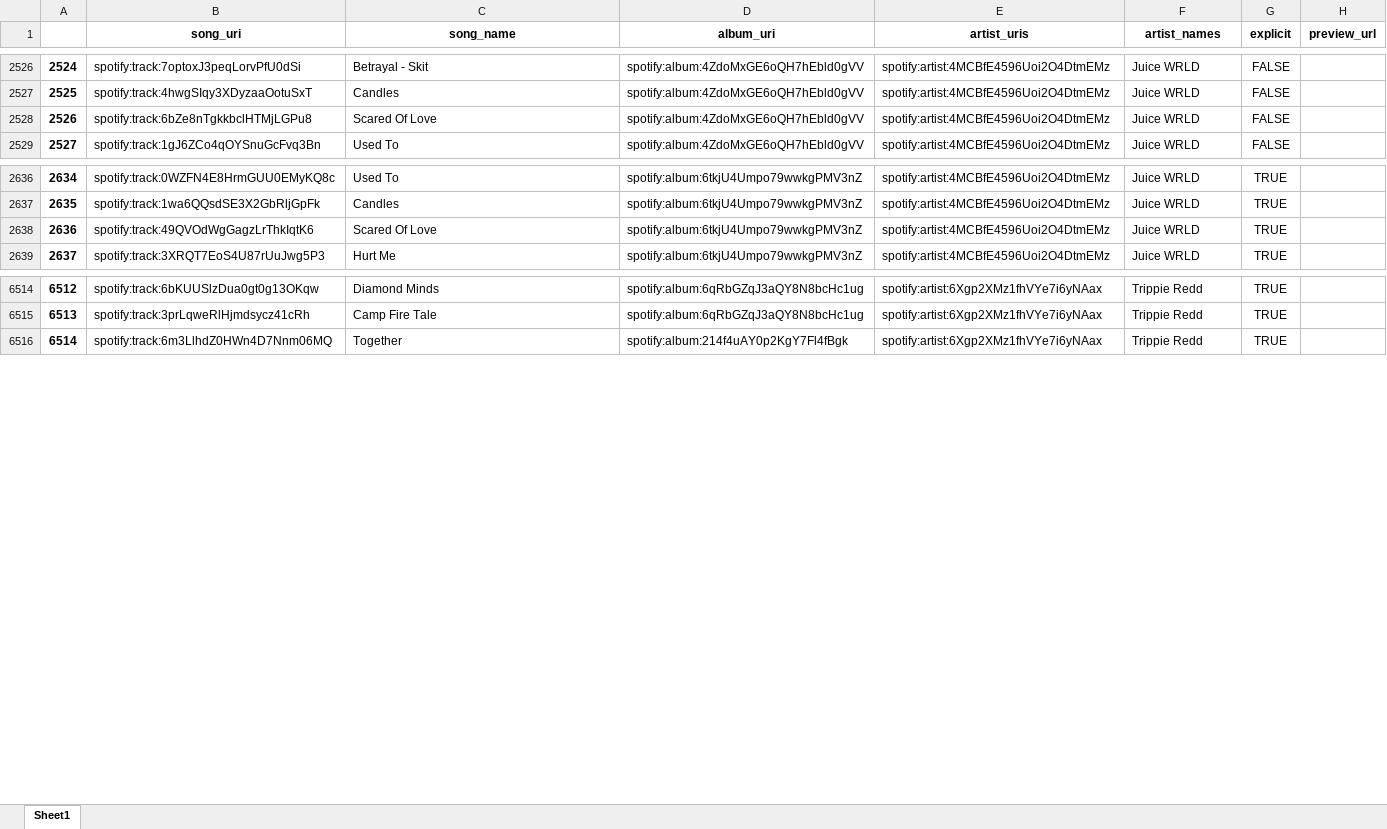
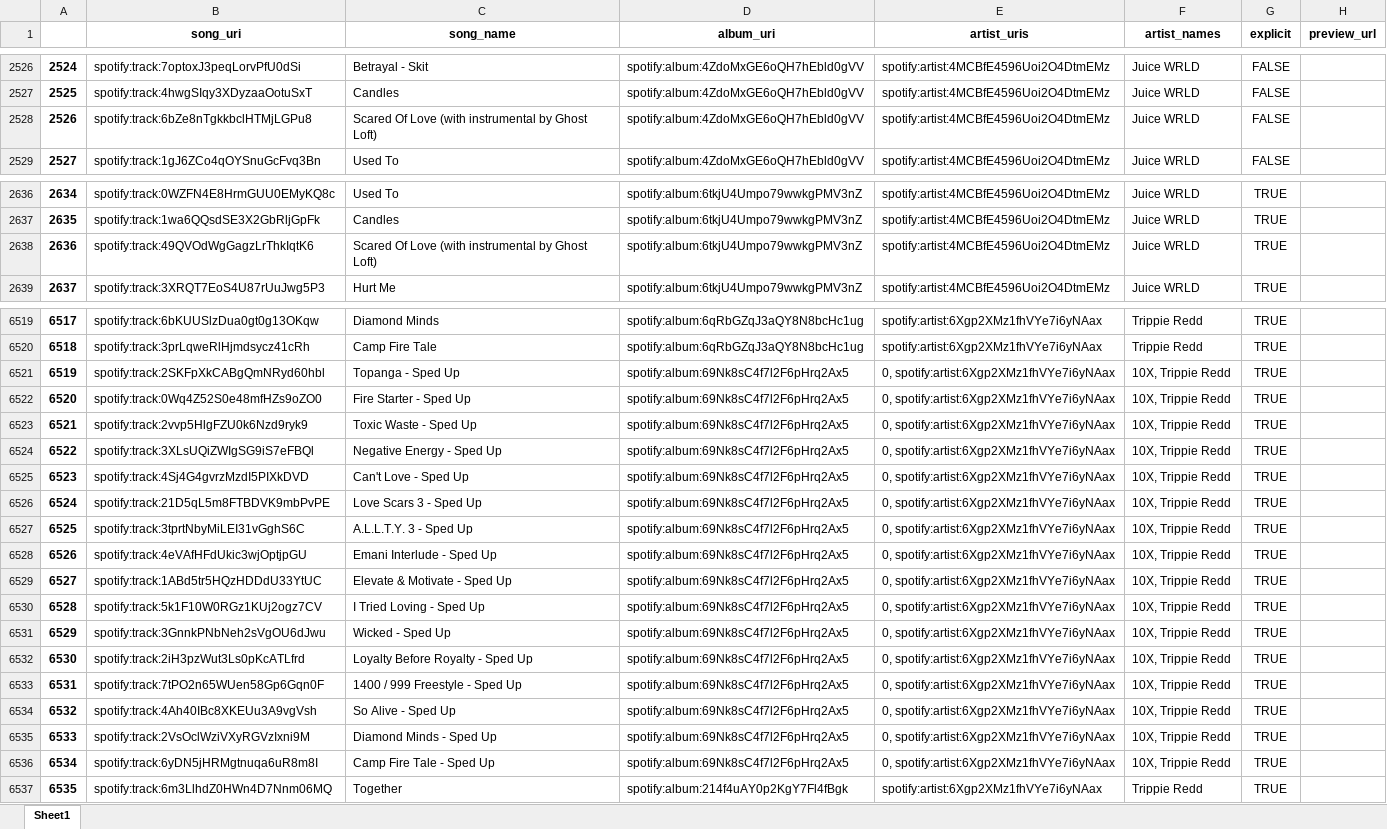
Before and after one commit to garcgabe/HipHop-Analysis-Project, an Excel workbook: SpotifySongs.xlsx, sheet Sheet1, drawn as a sheet; only a part is shown, gaps mark what is left out; values as stored, in another font and other column widths than the file's, no borders; the diff covers the shown part only; the diff names each change by its address in the sheet, - before the commit and + after, or states it on an @@ line.

```diff
--- a/SpotifySongs.xlsx (sheet Sheet1)
+++ b/SpotifySongs.xlsx (sheet Sheet1)
-C2528 (song_name): Scared Of Love
+C2528 (song_name): Scared Of Love (with instrumental by Ghost Loft)
-C2638 (song_name): Scared Of Love
+C2638 (song_name): Scared Of Love (with instrumental by Ghost Loft)
@@ column A renumbered from row 5471 down @@
+row 6521: 6519 | spotify:track:2SKFpXkCABgQmNRyd60hbl | Topanga - Sped Up | spotify:album:69Nk8sC4f7l2F6pHrq2Ax5 | 0, spotify:artist:6Xgp2XMz1fhVYe7i6yNAax | 10X, Trippie Redd | TRUE
+row 6522: 6520 | spotify:track:0Wq4Z52S0e48mfHZs9oZO0 | Fire Starter - Sped Up | spotify:album:69Nk8sC4f7l2F6pHrq2Ax5 | 0, spotify:artist:6Xgp2XMz1fhVYe7i6yNAax | 10X, Trippie Redd | TRUE
+row 6523: 6521 | spotify:track:2vvp5HlgFZU0k6Nzd9ryk9 | Toxic Waste - Sped Up | spotify:album:69Nk8sC4f7l2F6pHrq2Ax5 | 0, spotify:artist:6Xgp2XMz1fhVYe7i6yNAax | 10X, Trippie Redd | TRUE
+row 6524: 6522 | spotify:track:3XLsUQiZWIgSG9iS7eFBQl | Negative Energy - Sped Up | spotify:album:69Nk8sC4f7l2F6pHrq2Ax5 | 0, spotify:artist:6Xgp2XMz1fhVYe7i6yNAax | 10X, Trippie Redd | TRUE
+row 6525: 6523 | spotify:track:4Sj4G4gvrzMzdI5PIXkDVD | Can't Love - Sped Up | spotify:album:69Nk8sC4f7l2F6pHrq2Ax5 | 0, spotify:artist:6Xgp2XMz1fhVYe7i6yNAax | 10X, Trippie Redd | TRUE
+row 6526: 6524 | spotify:track:21D5qL5m8FTBDVK9mbPvPE | Love Scars 3 - Sped Up | spotify:album:69Nk8sC4f7l2F6pHrq2Ax5 | 0, spotify:artist:6Xgp2XMz1fhVYe7i6yNAax | 10X, Trippie Redd | TRUE
+row 6527: 6525 | spotify:track:3tprtNbyMiLEI31vGghS6C | A.L.L.T.Y. 3 - Sped Up | spotify:album:69Nk8sC4f7l2F6pHrq2Ax5 | 0, spotify:artist:6Xgp2XMz1fhVYe7i6yNAax | 10X, Trippie Redd | TRUE
+row 6528: 6526 | spotify:track:4eVAfHFdUkic3wjOptjpGU | Emani Interlude - Sped Up | spotify:album:69Nk8sC4f7l2F6pHrq2Ax5 | 0, spotify:artist:6Xgp2XMz1fhVYe7i6yNAax | 10X, Trippie Redd | TRUE
+row 6529: 6527 | spotify:track:1ABd5tr5HQzHDDdU33YtUC | Elevate & Motivate - Sped Up | spotify:album:69Nk8sC4f7l2F6pHrq2Ax5 | 0, spotify:artist:6Xgp2XMz1fhVYe7i6yNAax | 10X, Trippie Redd | TRUE
+row 6530: 6528 | spotify:track:5k1F10W0RGz1KUj2ogz7CV | I Tried Loving - Sped Up | spotify:album:69Nk8sC4f7l2F6pHrq2Ax5 | 0, spotify:artist:6Xgp2XMz1fhVYe7i6yNAax | 10X, Trippie Redd | TRUE
+row 6531: 6529 | spotify:track:3GnnkPNbNeh2sVgOU6dJwu | Wicked - Sped Up | spotify:album:69Nk8sC4f7l2F6pHrq2Ax5 | 0, spotify:artist:6Xgp2XMz1fhVYe7i6yNAax | 10X, Trippie Redd | TRUE
+row 6532: 6530 | spotify:track:2iH3pzWut3Ls0pKcATLfrd | Loyalty Before Royalty - Sped Up | spotify:album:69Nk8sC4f7l2F6pHrq2Ax5 | 0, spotify:artist:6Xgp2XMz1fhVYe7i6yNAax | 10X, Trippie Redd | TRUE
+row 6533: 6531 | spotify:track:7tPO2n65WUen58Gp6Gqn0F | 1400 / 999 Freestyle - Sped Up | spotify:album:69Nk8sC4f7l2F6pHrq2Ax5 | 0, spotify:artist:6Xgp2XMz1fhVYe7i6yNAax | 10X, Trippie Redd | TRUE
+row 6534: 6532 | spotify:track:4Ah40IBc8XKEUu3A9vgVsh | So Alive - Sped Up | spotify:album:69Nk8sC4f7l2F6pHrq2Ax5 | 0, spotify:artist:6Xgp2XMz1fhVYe7i6yNAax | 10X, Trippie Redd | TRUE
+row 6535: 6533 | spotify:track:2VsOclWziVXyRGVzIxni9M | Diamond Minds - Sped Up | spotify:album:69Nk8sC4f7l2F6pHrq2Ax5 | 0, spotify:artist:6Xgp2XMz1fhVYe7i6yNAax | 10X, Trippie Redd | TRUE
+row 6536: 6534 | spotify:track:6yDN5jHRMgtnuqa6uR8m8I | Camp Fire Tale - Sped Up | spotify:album:69Nk8sC4f7l2F6pHrq2Ax5 | 0, spotify:artist:6Xgp2XMz1fhVYe7i6yNAax | 10X, Trippie Redd | TRUE
```
Also changed, not shown: 21 added rows, 16 removed rows and 3 edited cells elsewhere in this sheet, SpotifyAlbums.xlsx, SpotifyArtists.xlsx, 9 other files.
